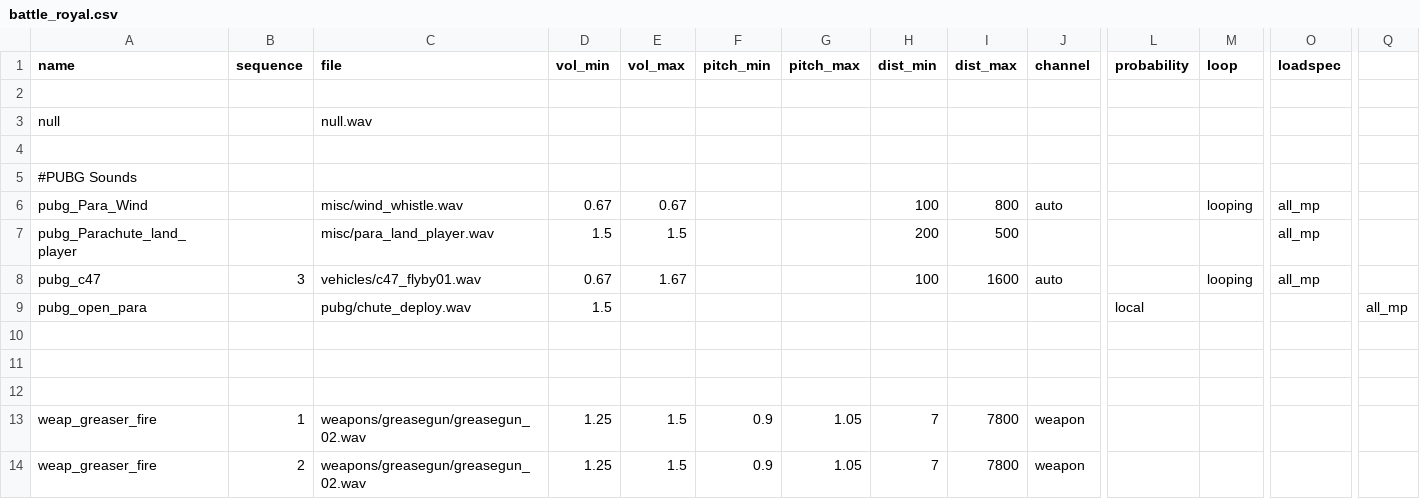
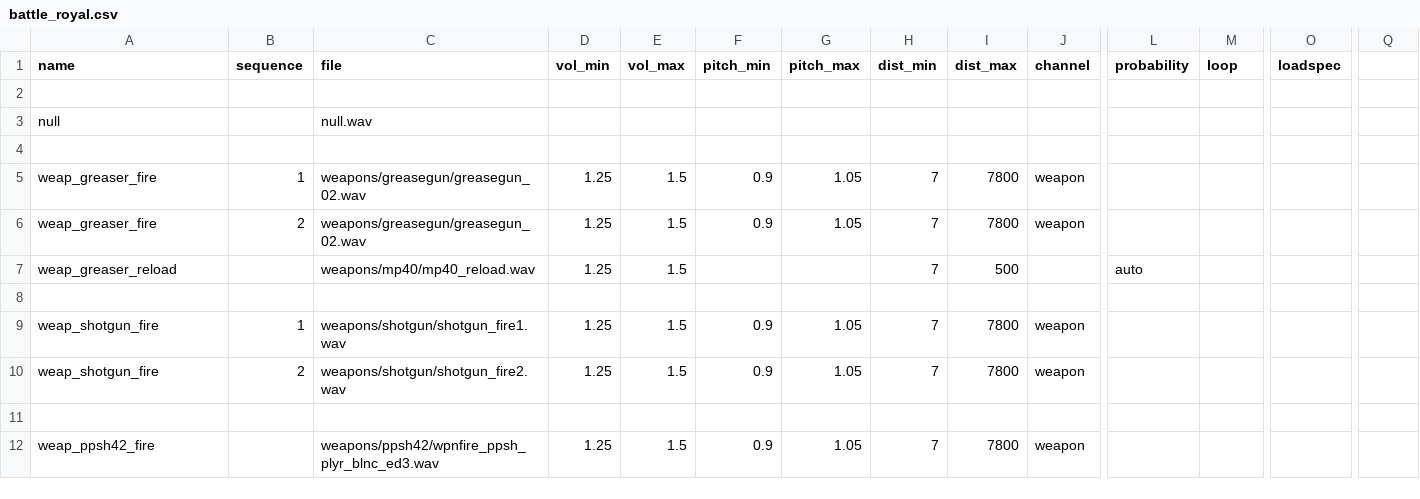
Before and after one commit to CoD1xmas/2023-Xmas-Event, a CSV file: data/soundaliases/battle_royal.csv, drawn as a sheet; only a part is shown, gaps mark what is left out; the shorter side is filled out with more unchanged rows; rows hold the shown columns only; the diff names each change by its address in the sheet, - before the commit and + after, or states it on an @@ line.

Commit message:
fix: remove extraneous pubg mod sound references

```diff
--- a/data/soundaliases/battle_royal.csv
+++ b/data/soundaliases/battle_royal.csv
-row 5: #PUBG Sounds
-row 6: pubg_Para_Wind |  | misc/wind_whistle.wav | 0.67 | 0.67 |  |  | 100 | 800 | auto |  | looping | all_mp
-row 7: pubg_Parachute_land_player |  | misc/para_land_player.wav | 1.5 | 1.5 |  |  | 200 | 500 |  |  |  | all_mp
-row 8: pubg_c47 | 3 | vehicles/c47_flyby01.wav | 0.67 | 1.67 |  |  | 100 | 1600 | auto |  | looping | all_mp
-row 9: pubg_open_para |  | pubg/chute_deploy.wav | 1.5 |  |  |  |  |  |  | local |  |  | all_mp
-row 10: (empty)
-row 11: (empty)
-row 12: (empty)
```
